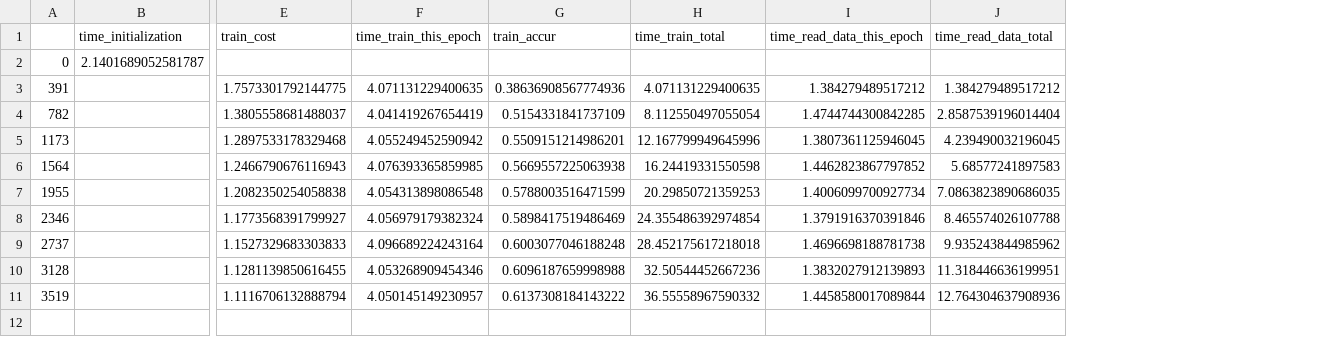
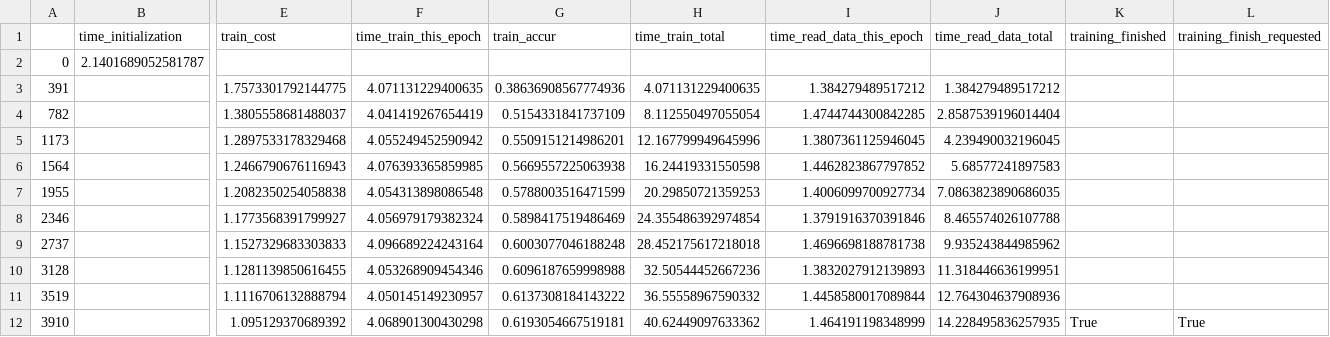
Before and after one commit to lukemetz/cifar10_sync, a CSV file: updates/job7/log.csv, drawn as a sheet; only a part is shown, gaps mark what is left out; rows hold the shown columns only; the diff names each change by its address in the sheet, - before the commit and + after, or states it on an @@ line.

Commit message:
finished@ 10

```diff
--- a/updates/job7/log.csv
+++ b/updates/job7/log.csv
+column K (training_finished), empty
+column L (training_finish_requested), empty
+row 12: 3910 |  | 1.095129370689392 | 4.068901300430298 | 0.6193054667519181 | 40.62449097633362 | 1.464191198348999 | 14.228495836257935 | True | True
```
